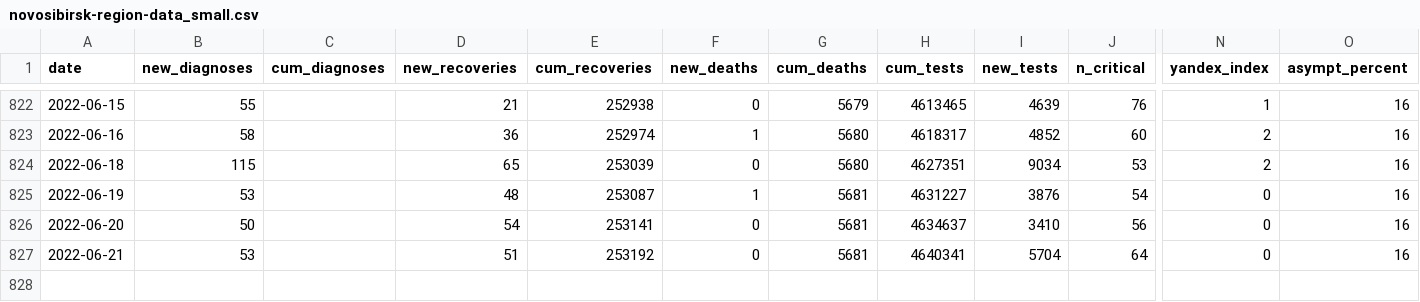
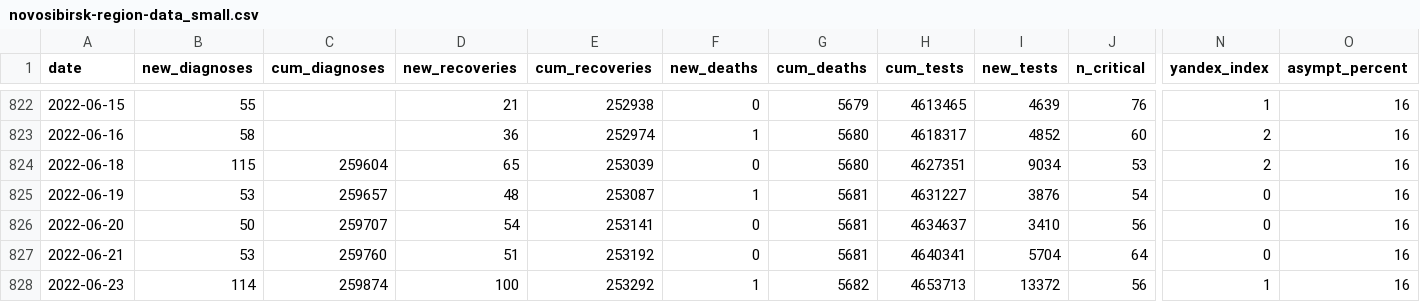
Before and after one commit to Kate1892/data.app.covid19-modeling, a CSV file: covid19-modeling.ru/data/novosibirsk-region-data_small.csv, drawn as a sheet; only a part is shown, gaps mark what is left out; rows hold the shown columns only; the diff names each change by its address in the sheet, - before the commit and + after, or states it on an @@ line.

```diff
--- a/covid19-modeling.ru/data/novosibirsk-region-data_small.csv
+++ b/covid19-modeling.ru/data/novosibirsk-region-data_small.csv
-C824 (cum_diagnoses): (empty)
+C824 (cum_diagnoses): 259604
-C825 (cum_diagnoses): (empty)
+C825 (cum_diagnoses): 259657
-C826 (cum_diagnoses): (empty)
+C826 (cum_diagnoses): 259707
-C827 (cum_diagnoses): (empty)
+C827 (cum_diagnoses): 259760
+row 828: 2022-06-23 | 114 | 259874 | 100 | 253292 | 1 | 5682 | 4653713 | 13372 | 56 | 1 | 16
```
Also changed, not shown: covid19-modeling.ru/data/novosibirsk-invitro.csv, covid19-modeling.ru/data/novosibirsk-region-data.csv.
